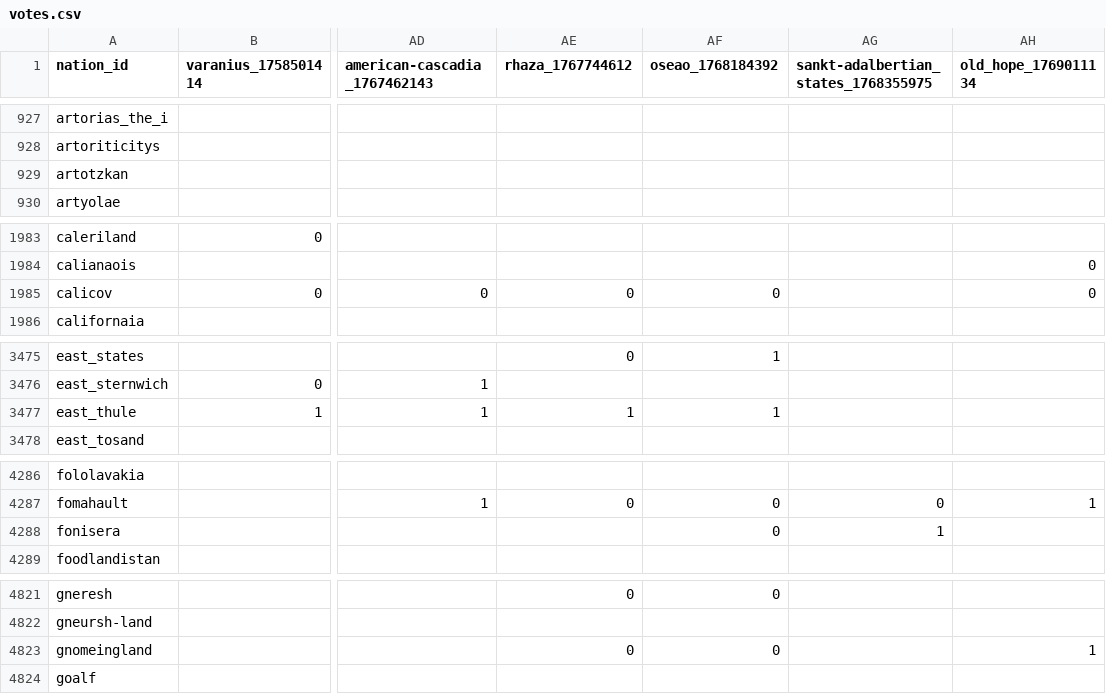
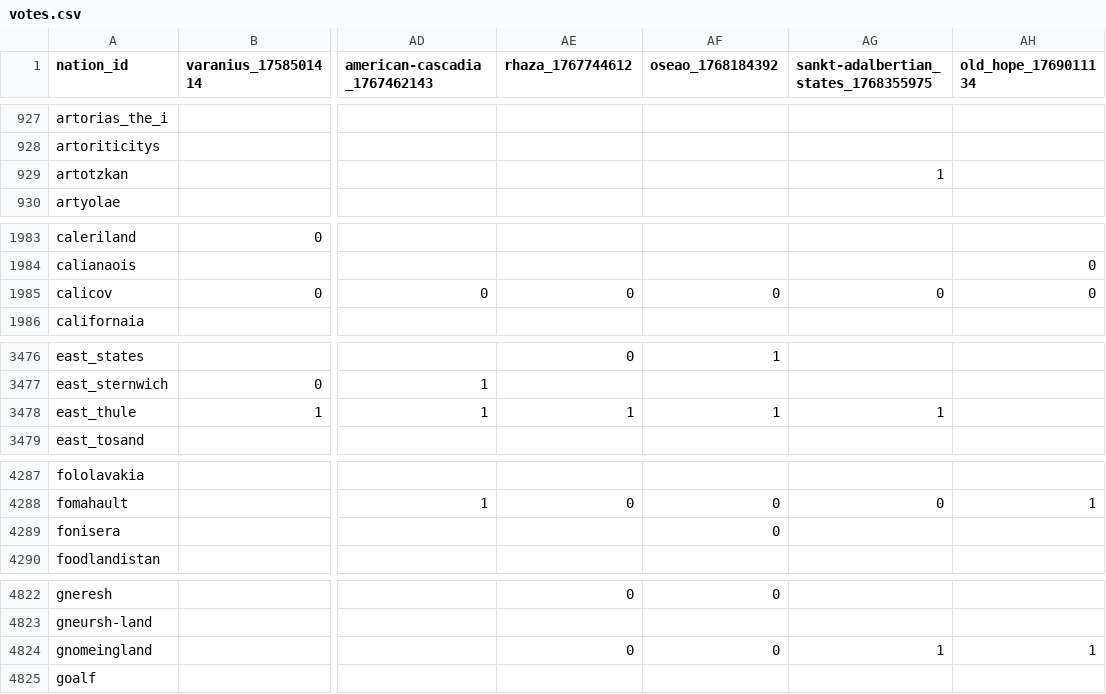
Before and after one commit to Bohaska/wa-voting-records, a CSV file: votes.csv, drawn as a sheet; only a part is shown, gaps mark what is left out; addresses are those after the commit; the diff covers the shown part only; the diff names each change by its address in the sheet, - before the commit and + after, or states it on an @@ line.

```diff
--- a/votes.csv
+++ b/votes.csv
-AG929: (empty)
+AG929: 1
-AG1985: (empty)
+AG1985: 0
-AG3478: (empty)
+AG3478: 1
-AG4289: 1
+AG4289: (empty)
-AG4824: (empty)
+AG4824: 1
```
Also changed, not shown: 3 added rows and 21 edited cells elsewhere in this file, 1 other file.
